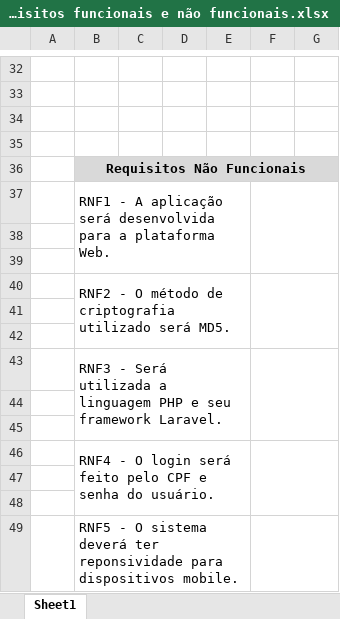
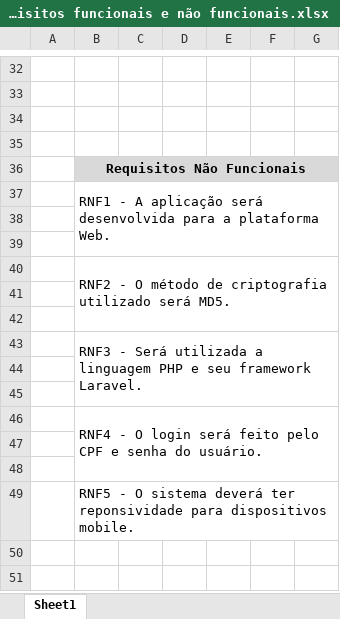
Before and after one commit to HenriqFonseca/Monografia, an Excel workbook: Requisitos funcionais e não funcionais.xlsx, sheet Sheet1, drawn as a sheet; only a part is shown, gaps mark what is left out; values as stored, in another font and other column widths than the file's, no borders; the diff names each change by its address in the sheet, - before the commit and + after, or states it on an @@ line.

```diff
--- a/Requisitos funcionais e não funcionais.xlsx (sheet Sheet1)
+++ b/Requisitos funcionais e não funcionais.xlsx (sheet Sheet1)
-B37:E39 merged
+B37:G39 merged
-F37:G39 merged
-B40:E42 merged
+B40:G42 merged
-F40:G42 merged
-B43:E45 merged
+B43:G45 merged
-F43:G45 merged
-B46:E48 merged
+B46:G48 merged
-F46:G48 merged
-B49:E49 merged
+B49:G49 merged
-F49:G49 merged
```
Also changed, not shown: 6 other files.
